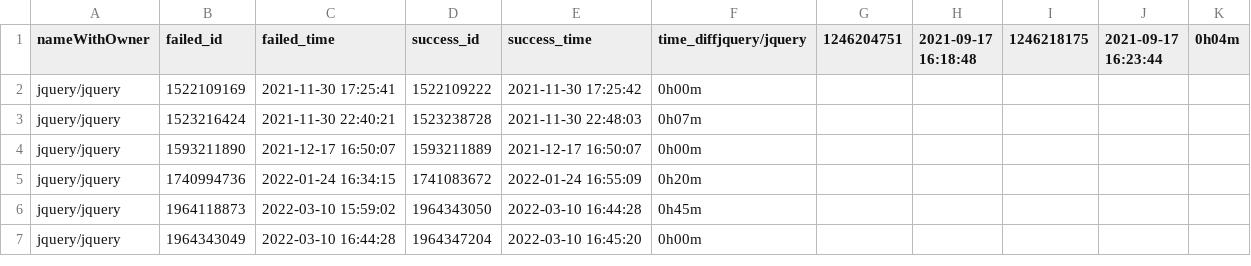
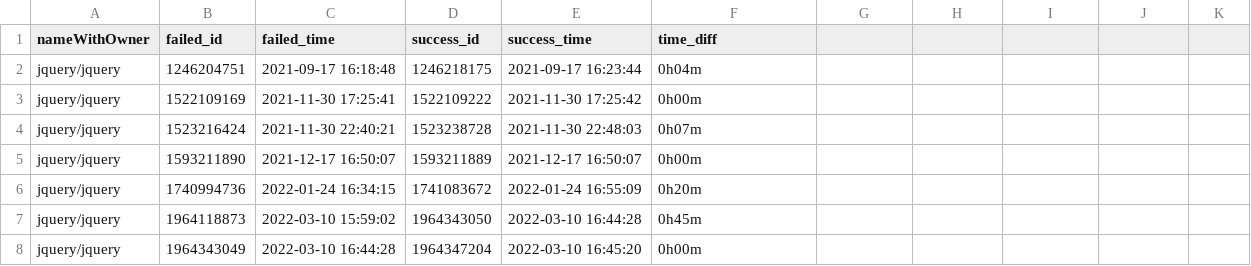
Before and after one commit to DalilaMv/TI6-pesquisa-em-engenharia-de-software, a CSV file: src/new/csv2_intervalos.csv, drawn as a sheet; only a part is shown.

Commit message:
filtrando por intervalo

```diff
--- a/src/new/csv2_intervalos.csv
+++ b/src/new/csv2_intervalos.csv
@@ -1,2 +1,3 @@
-nameWithOwner,failed_id,failed_time,success_id,success_time,time_diffjquery/jquery,1246204751,2021-09-17 16:18:48,1246218175,2021-09-17 16:23:44,0h04m
+nameWithOwner,failed_id,failed_time,success_id,success_time,time_diff
+jquery/jquery,1246204751,2021-09-17 16:18:48,1246218175,2021-09-17 16:23:44,0h04m
 jquery/jquery,1522109169,2021-11-30 17:25:41,1522109222,2021-11-30 17:25:42,0h00m
```
Also changed, not shown: 3 other files.
